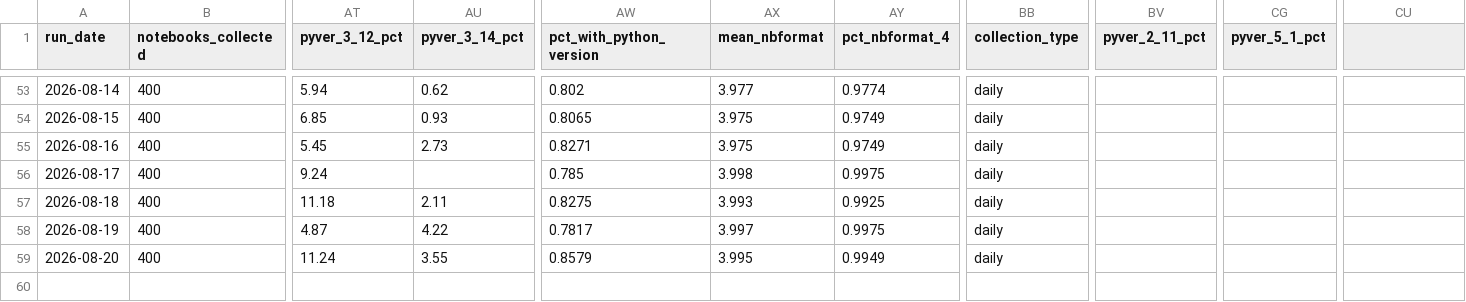
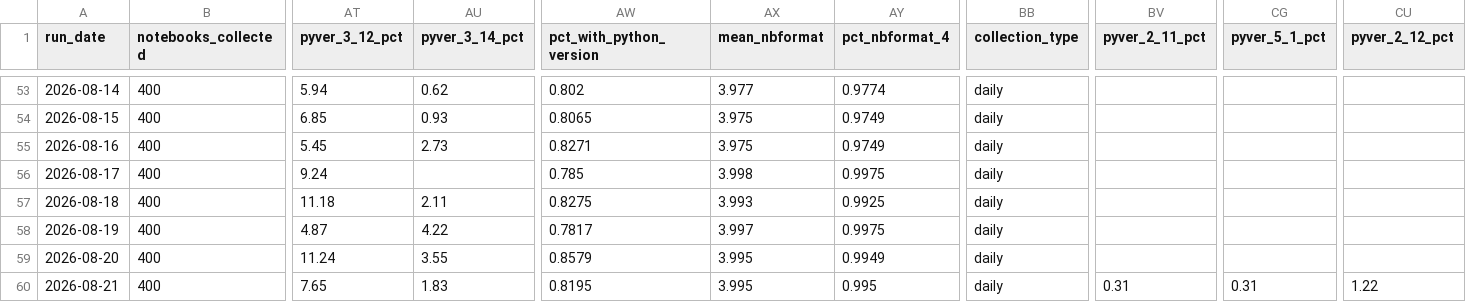
Before and after one commit to rodrigosf672/notebook-observatory, a CSV file: datasets/daily_snapshots.csv, drawn as a sheet; only a part is shown, gaps mark what is left out; rows hold the shown columns only; the diff names each change by its address in the sheet, - before the commit and + after, or states it on an @@ line.

```diff
--- a/datasets/daily_snapshots.csv
+++ b/datasets/daily_snapshots.csv
-CU1: (empty)
+CU1: pyver_2_12_pct
+row 60: 2026-08-21 | 400 | 7.65 | 1.83 | 0.8195 | 3.995 | 0.995 | daily | 0.31 | 0.31 | 1.22
```
Also changed, not shown: datasets/library_adoption.csv, site/daily_snapshots.csv, 6 other files.
